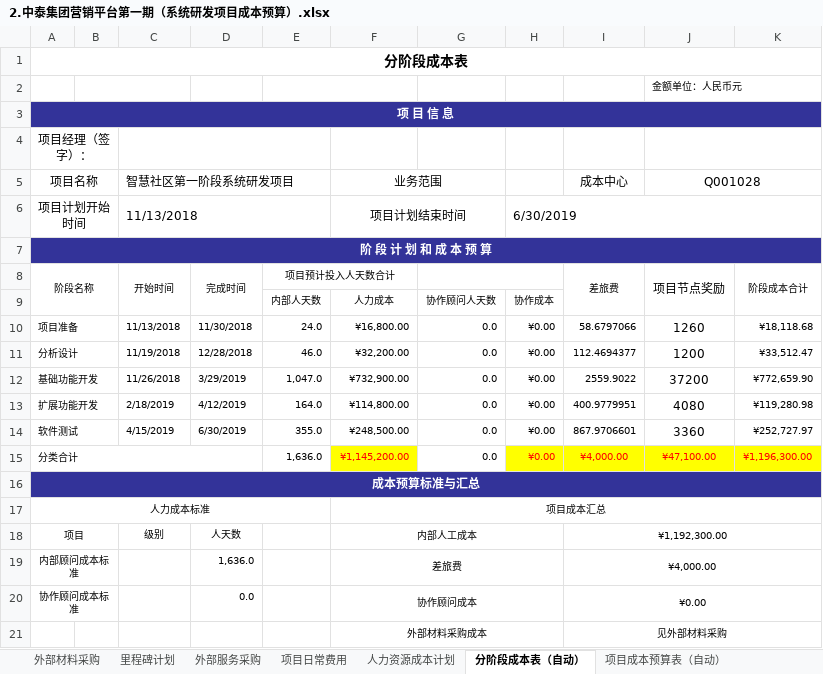
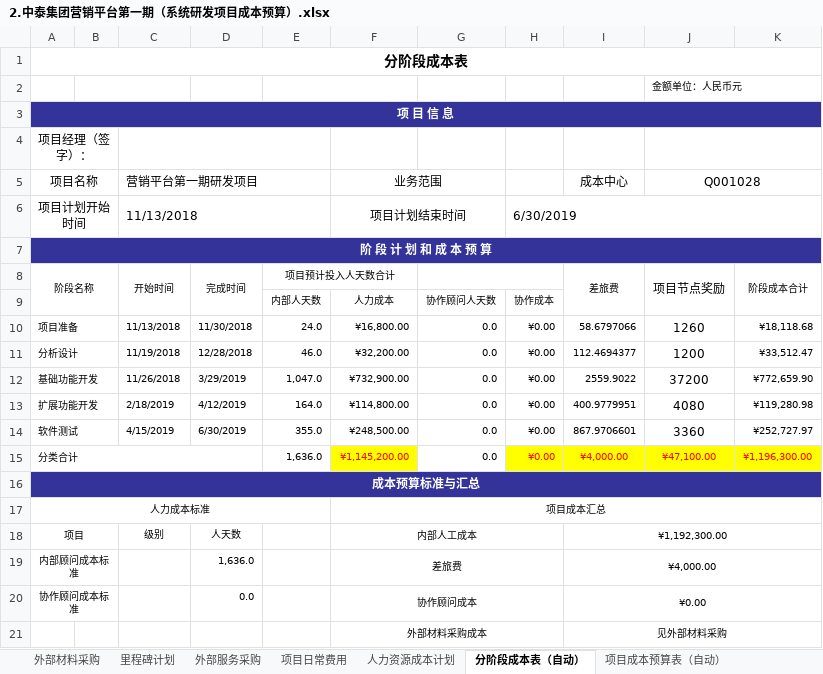
Before and after one commit to yangxq5858/zthx_ocss, an Excel workbook: 4.立项资料/2.中泰集团营销平台第一期（系统研发项目成本预算）.xlsx, sheet 分阶段成本表（自动）, drawn as a sheet; values as stored, in another font and other column widths than the file's, no borders; the diff names each change by its address in the sheet, - before the commit and + after, or states it on an @@ line.

```diff
--- a/4.立项资料/2.中泰集团营销平台第一期（系统研发项目成本预算）.xlsx (sheet 分阶段成本表（自动）)
+++ b/4.立项资料/2.中泰集团营销平台第一期（系统研发项目成本预算）.xlsx (sheet 分阶段成本表（自动）)
-C5: 智慧社区第一阶段系统研发项目
+C5: 营销平台第一期研发项目
```
Also changed, not shown: sheet 项目成本预算表（自动）, sheet 里程碑计划, 2 other files.
